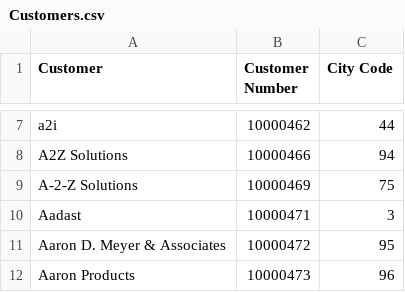
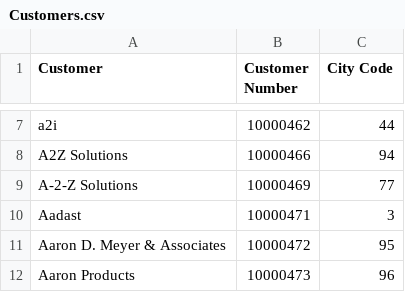
Before and after one commit to Haribiddacdw/ecommerce_data, a CSV file: Customers.csv, drawn as a sheet; only a part is shown, gaps mark what is left out.

Commit message:
Update Customers.csv

```diff
--- a/Customers.csv
+++ b/Customers.csv
@@ -8,3 +8,3 @@ a2i,10000462,44
 A2Z Solutions,10000466,94
-A-2-Z Solutions,10000469,75
+A-2-Z Solutions,10000469,77
 Aadast,10000471,3
```
